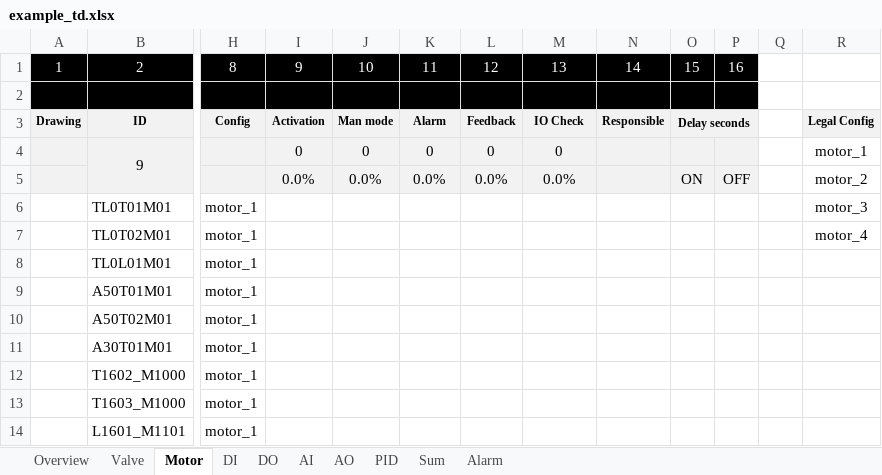
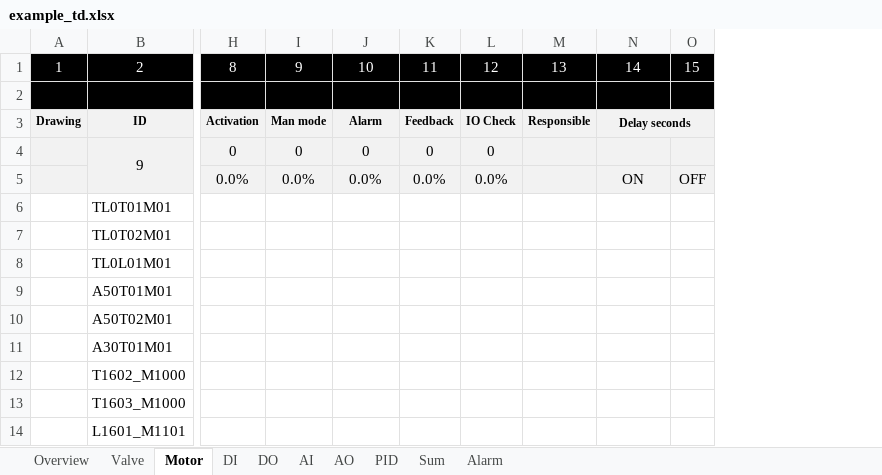
Before and after one commit to eddieKarlsson/automation-boilerplate, an Excel workbook: example_td.xlsx, sheet Motor, drawn as a sheet; only a part is shown, gaps mark what is left out; values as stored, in another font and other column widths than the file's, no borders; conditional formats not drawn; removed rows and columns are numbered as before the commit, all else as after; the diff names each change by its address in the sheet, - before the commit and + after, or states it on an @@ line.

```diff
--- a/example_td.xlsx (sheet Motor)
+++ b/example_td.xlsx (sheet Motor)
-column H, rows 1-14: 8 |  | Config |  |  | motor_1 | motor_1 | motor_1 | motor_1 | motor_1 | motor_1 | motor_1 | motor_1 | motor_1
+column H, rows 1-5: 8 |  | Activation | 0 | 0.0%
-column P, rows 1-5: 16 |  |  |  | OFF
-column Q, empty
-column R, rows 3-7: Legal Config | motor_1 | motor_2 | motor_3 | motor_4
-I3: Activation
+I3: Man mode
-J3: Man mode
+J3: Alarm
-K3: Alarm
+K3: Feedback
-L3: Feedback
+L3: IO Check
-M3: IO Check
+M3: Responsible
-N3: Responsible
+N3: Delay seconds
+N3:O3 merged
-O3: Delay seconds
+O3: (empty)
-O3:P3 merged
-M4: 0
+M4: (empty)
-M5: 0.0%
+M5: (empty)
-N5: (empty)
+N5: ON
-O5: ON
+O5: OFF
```
Also changed, not shown: sheet DI, sheet AO, sheet Valve, sheet PID, sheet DO, sheet AI, 2 more sheets, formulas that keep their value, 26 other files.
